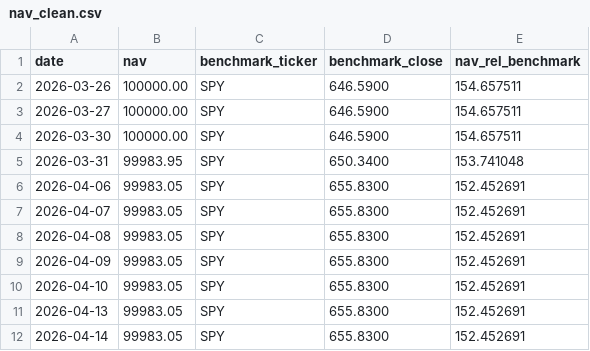
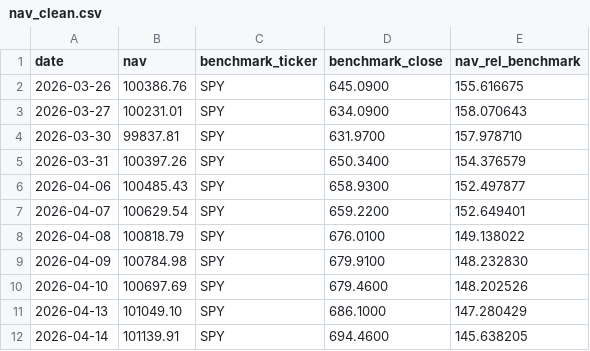
Before and after one commit to michaelmu/investment-research, a CSV file: paper/nav_clean.csv, drawn as a sheet; only a part is shown; the diff covers the shown part only.

```diff
--- a/paper/nav_clean.csv
+++ b/paper/nav_clean.csv
@@ -1,12 +1,12 @@
 date,nav,benchmark_ticker,benchmark_close,nav_rel_benchmark
-2026-03-26,100000.00,SPY,646.5900,154.657511
-2026-03-27,100000.00,SPY,646.5900,154.657511
-2026-03-30,100000.00,SPY,646.5900,154.657511
-2026-03-31,99983.95,SPY,650.3400,153.741048
-2026-04-06,99983.05,SPY,655.8300,152.452691
-2026-04-07,99983.05,SPY,655.8300,152.452691
-2026-04-08,99983.05,SPY,655.8300,152.452691
-2026-04-09,99983.05,SPY,655.8300,152.452691
-2026-04-10,99983.05,SPY,655.8300,152.452691
-2026-04-13,99983.05,SPY,655.8300,152.452691
-2026-04-14,99983.05,SPY,655.8300,152.452691
+2026-03-26,100386.76,SPY,645.0900,155.616675
+2026-03-27,100231.01,SPY,634.0900,158.070643
+2026-03-30,99837.81,SPY,631.9700,157.978710
+2026-03-31,100397.26,SPY,650.3400,154.376579
+2026-04-06,100485.43,SPY,658.9300,152.497877
+2026-04-07,100629.54,SPY,659.2200,152.649401
+2026-04-08,100818.79,SPY,676.0100,149.138022
+2026-04-09,100784.98,SPY,679.9100,148.232830
+2026-04-10,100697.69,SPY,679.4600,148.202526
+2026-04-13,101049.10,SPY,686.1000,147.280429
+2026-04-14,101139.91,SPY,694.4600,145.638205
```
Also changed, not shown: 1 added row and 9 edited cells elsewhere in this file, paper/cash.csv, paper/exposure_history.csv, 10 other files.
